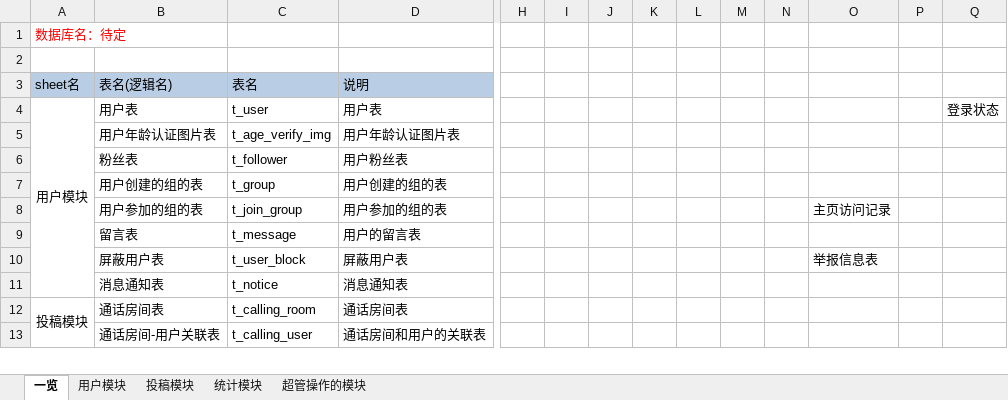
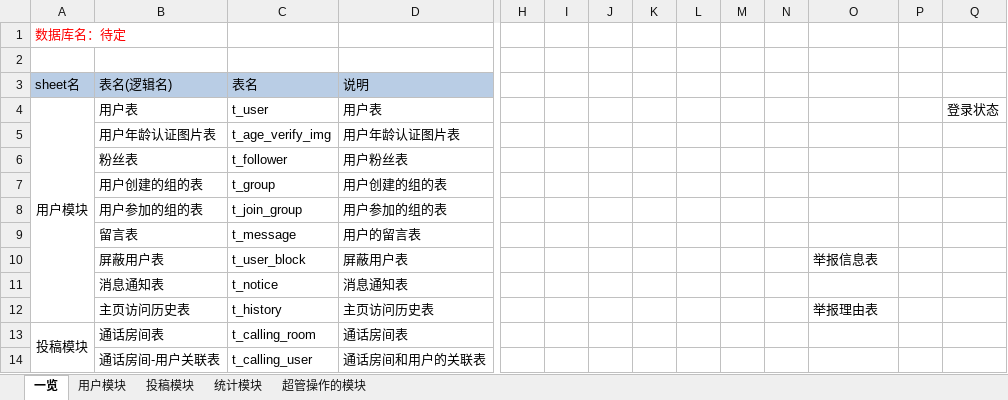
Before and after one commit to Junesui/social_app, an Excel workbook: docs/数据库表.xlsx, sheet 一览, drawn as a sheet; only a part is shown, gaps mark what is left out; values as stored, in another font and other column widths than the file's, no borders; rows hold the shown columns only; the diff names each change by its address in the sheet, - before the commit and + after, or states it on an @@ line.

```diff
--- a/docs/数据库表.xlsx (sheet 一览)
+++ b/docs/数据库表.xlsx (sheet 一览)
-O8: 主页访问记录
+O8: (empty)
+row 12:  | 主页访问历史表 | t_history | 主页访问历史表 |  |  |  |  |  |  |  | 举报理由表
```
Also changed, not shown: sheet 超管操作的模块, sheet 用户模块.
